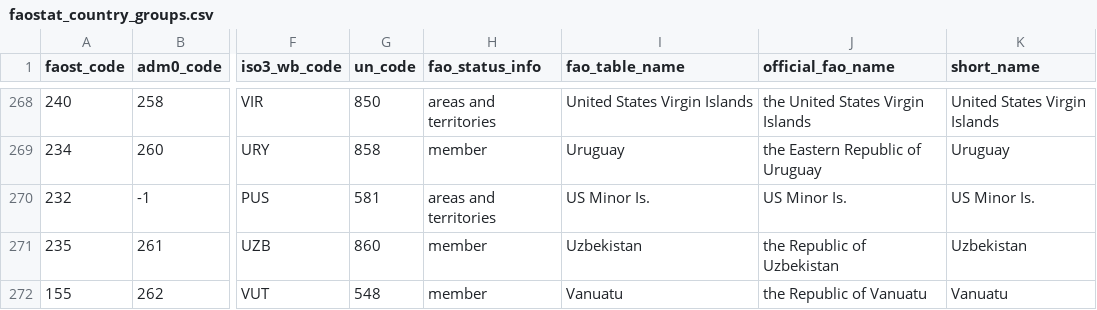
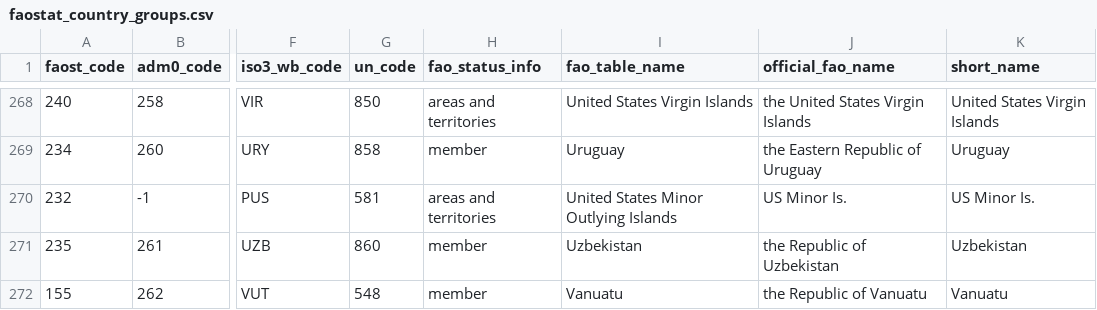
Before and after one commit to paulrougieux/biotrade, a CSV file: biotrade/config_data/faostat_country_groups.csv, drawn as a sheet; only a part is shown, gaps mark what is left out; the diff names each change by its address in the sheet, - before the commit and + after, or states it on an @@ line.

Commit message:
updated transform and merge comtrade functions and faostat country names

```diff
--- a/biotrade/config_data/faostat_country_groups.csv
+++ b/biotrade/config_data/faostat_country_groups.csv
-I270 (fao_table_name): US Minor Is.
+I270 (fao_table_name): United States Minor Outlying Islands
```
Also changed, not shown: 1 other file.
